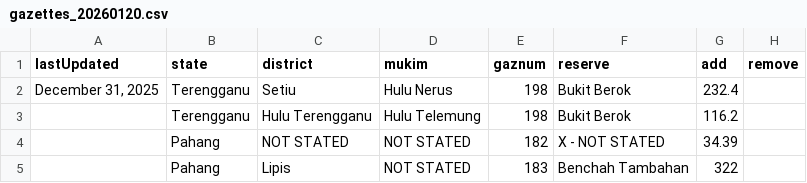
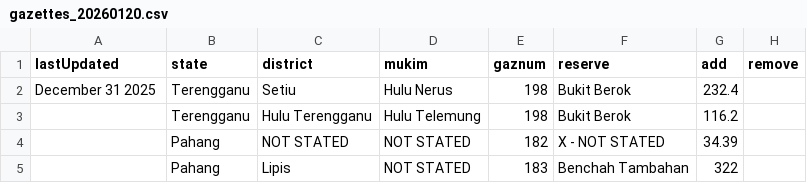
Before and after one commit to yhlreporter/forestreserveweb, a CSV file: gazettes_20260120.csv, drawn as a sheet; only a part is shown; the diff names each change by its address in the sheet, - before the commit and + after, or states it on an @@ line.

```diff
--- a/gazettes_20260120.csv
+++ b/gazettes_20260120.csv
-A2 (lastUpdated): December 31, 2025
+A2 (lastUpdated): December 31 2025
```
